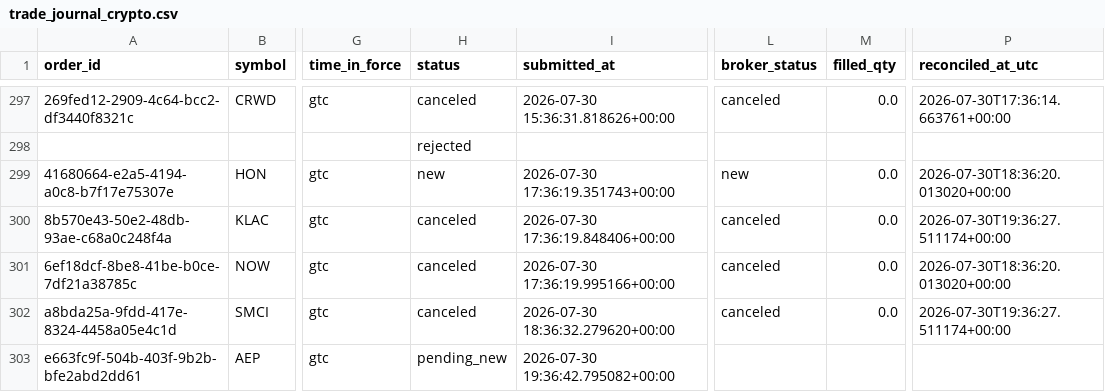
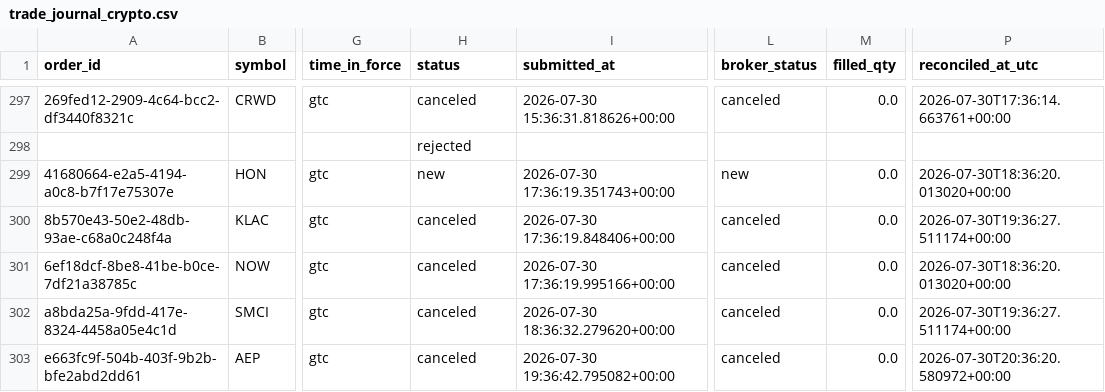
Before and after one commit to 6ixtyn9-sudo/Price, a CSV file: localdata/trade_journal_crypto.csv, drawn as a sheet; only a part is shown, gaps mark what is left out; the diff names each change by its address in the sheet, - before the commit and + after, or states it on an @@ line.

```diff
--- a/localdata/trade_journal_crypto.csv
+++ b/localdata/trade_journal_crypto.csv
-H303 (status): pending_new
+H303 (status): canceled
-L303 (broker_status): (empty)
+L303 (broker_status): canceled
-M303 (filled_qty): (empty)
+M303 (filled_qty): 0.0
-P303 (reconciled_at_utc): (empty)
+P303 (reconciled_at_utc): 2026-07-30T20:36:20.580972+00:00
```
Also changed, not shown: 2 other files.
